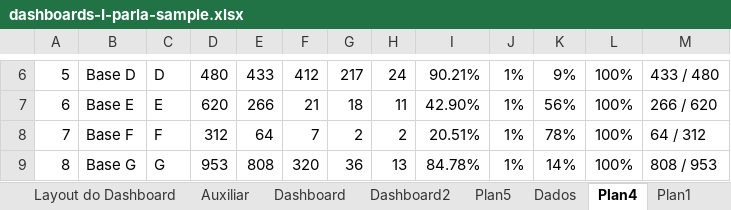
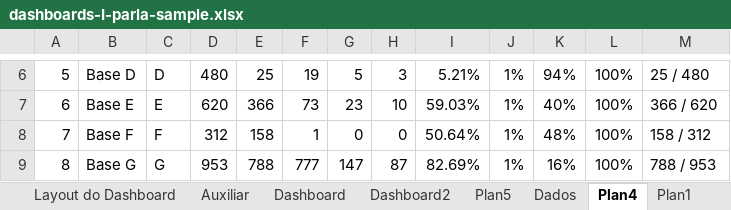
Before and after one commit to jsilvamoises/excel_files, an Excel workbook: Dashboards/dashboards-I-parla-sample.xlsx, sheet Plan4, drawn as a sheet; only a part is shown, gaps mark what is left out; values as stored, in another font and other column widths than the file's, no borders; charts and pictures not drawn; the diff covers the shown part only; the diff names each change by its address in the sheet, - before the commit and + after, or states it on an @@ line.

```diff
--- a/Dashboards/dashboards-I-parla-sample.xlsx (sheet Plan4)
+++ b/Dashboards/dashboards-I-parla-sample.xlsx (sheet Plan4)
-E6: 433
+E6: 25
-F6: 412
+F6: 19
-G6: 217
+G6: 5
-H6: 24
+H6: 3
-I6: 90.21%
+I6: 5.21%
-K6: 9%
+K6: 94%
-M6: 433 / 480
+M6: 25 / 480
-E7: 266
+E7: 366
-F7: 21
+F7: 73
-G7: 18
+G7: 23
-H7: 11
+H7: 10
-I7: 42.90%
+I7: 59.03%
-K7: 56%
+K7: 40%
-M7: 266 / 620
+M7: 366 / 620
-E8: 64
+E8: 158
-F8: 7
+F8: 1
-G8: 2
+G8: 0
-H8: 2
+H8: 0
-I8: 20.51%
+I8: 50.64%
-K8: 78%
+K8: 48%
-M8: 64 / 312
+M8: 158 / 312
-E9: 808
+E9: 788
-F9: 320
+F9: 777
-G9: 36
+G9: 147
-H9: 13
+H9: 87
-I9: 84.78%
+I9: 82.69%
-K9: 14%
+K9: 16%
-M9: 808 / 953
+M9: 788 / 953
```
Also changed, not shown: 5 added rows, 5 removed rows and 40 edited cells elsewhere in this sheet, sheet Dados, charts or pictures, 1 other file.
